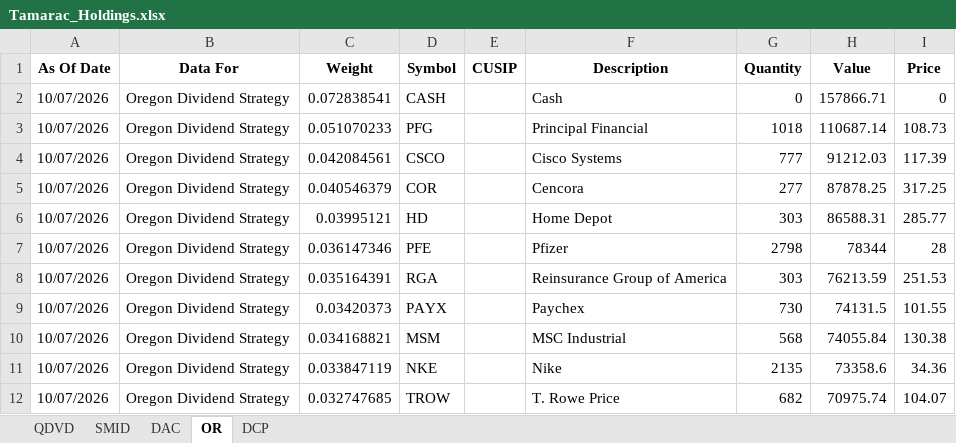
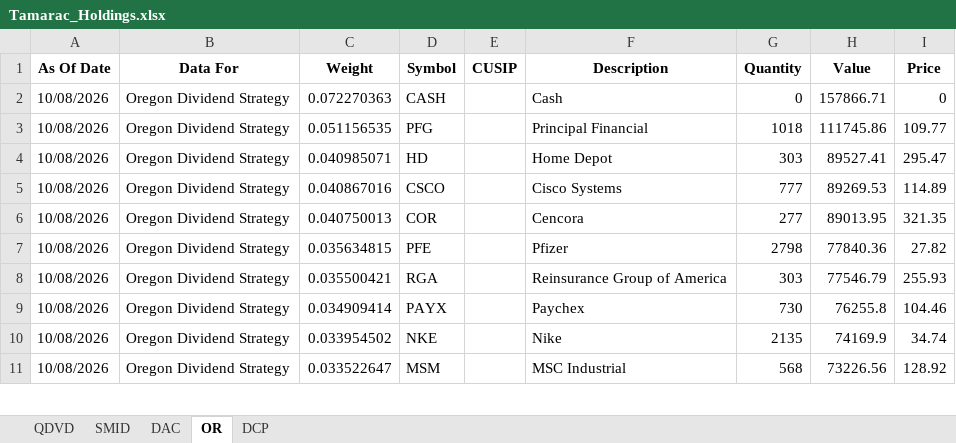
Before and after one commit to ryansadair/mcp-dashboard, an Excel workbook: data/Tamarac_Holdings.xlsx, sheet OR, drawn as a sheet; only a part is shown; values as stored, in another font and other column widths than the file's, no borders; removed rows and columns are numbered as before the commit, all else as after; the diff covers the shown part only; the diff names each change by its address in the sheet, - before the commit and + after, or states it on an @@ line.

```diff
--- a/data/Tamarac_Holdings.xlsx (sheet OR)
+++ b/data/Tamarac_Holdings.xlsx (sheet OR)
-A2:A3 (As Of Date): 10/07/2026
+A2:A3 (As Of Date): 10/08/2026
-C2 (Weight): 0.072838541
+C2 (Weight): 0.072270363
-C3 (Weight): 0.051070233
+C3 (Weight): 0.051156535
-H3 (Value): 110687.14
+H3 (Value): 111745.86
-I3 (Price): 108.73
+I3 (Price): 109.77
+row 4: 10/08/2026 | Oregon Dividend Strategy | 0.040985071 | HD |  | Home Depot | 303 | 89527.41 | 295.47
-A5:A6 (As Of Date): 10/07/2026
+A5:A6 (As Of Date): 10/08/2026
-C5 (Weight): 0.042084561
+C5 (Weight): 0.040867016
-H5 (Value): 91212.03
+H5 (Value): 89269.53
-I5 (Price): 117.39
+I5 (Price): 114.89
-C6 (Weight): 0.040546379
+C6 (Weight): 0.040750013
-H6 (Value): 87878.25
+H6 (Value): 89013.95
-I6 (Price): 317.25
+I6 (Price): 321.35
-row 6: 10/07/2026 | Oregon Dividend Strategy | 0.03995121 | HD |  | Home Depot | 303 | 86588.31 | 285.77
-A7:A9 (As Of Date): 10/07/2026
+A7:A9 (As Of Date): 10/08/2026
-C7 (Weight): 0.036147346
+C7 (Weight): 0.035634815
-H7 (Value): 78344
+H7 (Value): 77840.36
-I7 (Price): 28
+I7 (Price): 27.82
-C8 (Weight): 0.035164391
+C8 (Weight): 0.035500421
-H8 (Value): 76213.59
+H8 (Value): 77546.79
-I8 (Price): 251.53
+I8 (Price): 255.93
-C9 (Weight): 0.03420373
+C9 (Weight): 0.034909414
-H9 (Value): 74131.5
+H9 (Value): 76255.8
-I9 (Price): 101.55
+I9 (Price): 104.46
-row 10: 10/07/2026 | Oregon Dividend Strategy | 0.034168821 | MSM |  | MSC Industrial | 568 | 74055.84 | 130.38
-A10 (As Of Date): 10/07/2026
+A10 (As Of Date): 10/08/2026
-C10 (Weight): 0.033847119
+C10 (Weight): 0.033954502
-H10 (Value): 73358.6
+H10 (Value): 74169.9
-I10 (Price): 34.36
+I10 (Price): 34.74
-row 12: 10/07/2026 | Oregon Dividend Strategy | 0.032747685 | TROW |  | T. Rowe Price | 682 | 70975.74 | 104.07
+row 11: 10/08/2026 | Oregon Dividend Strategy | 0.033522647 | MSM |  | MSC Industrial | 568 | 73226.56 | 128.92
```
Also changed, not shown: 5 added rows, 4 removed rows and 80 edited cells elsewhere in this sheet, sheet DAC, sheet DCP, sheet QDVD, sheet SMID.
